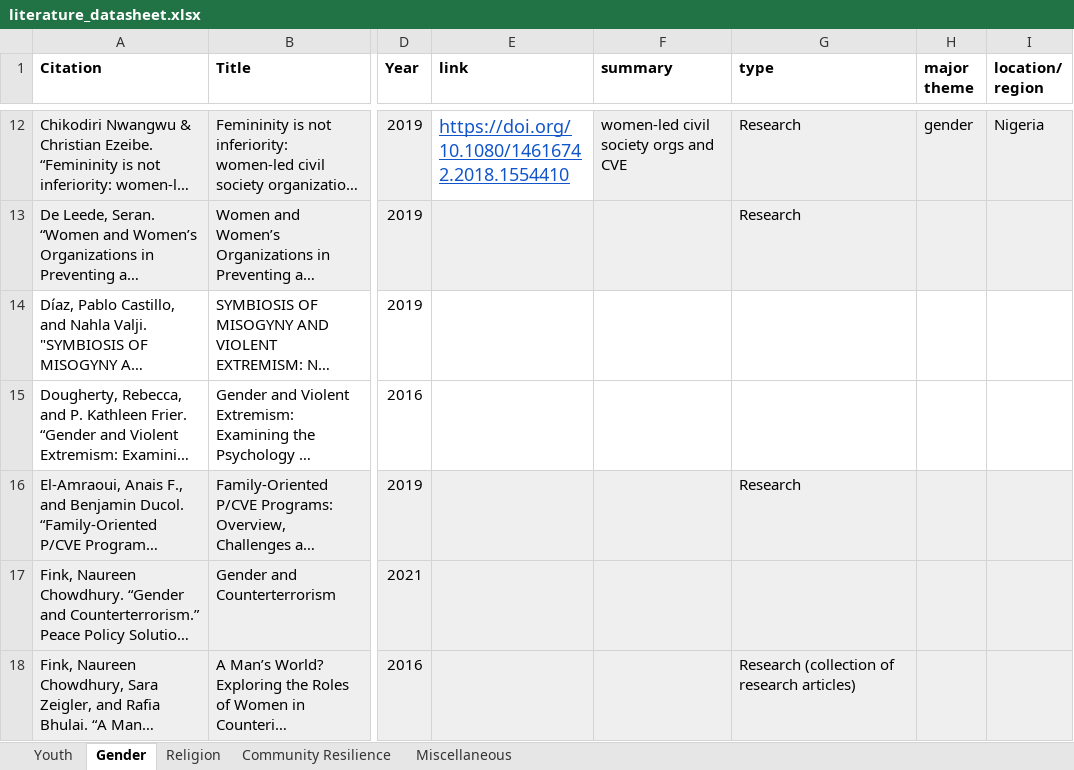
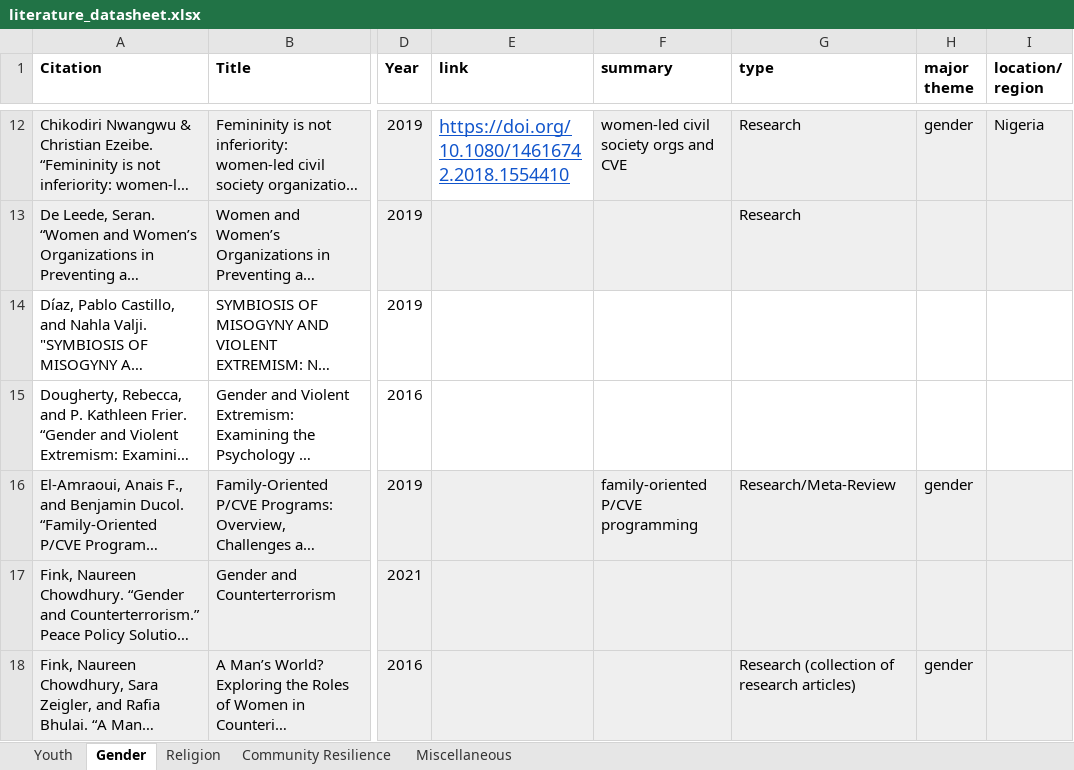
Before and after one commit to tlscherer/PreventingViolentExtremismEvidenceReview, an Excel workbook: data/literature_datasheet.xlsx, sheet Gender, drawn as a sheet; only a part is shown, gaps mark what is left out; long unchanged cells end in …; values as stored, in another font and other column widths than the file's, no borders; charts and pictures not drawn; the diff covers the shown part only; the diff names each change by its address in the sheet, - before the commit and + after, or states it on an @@ line.

Commit message:
tables

```diff
--- a/data/literature_datasheet.xlsx (sheet Gender)
+++ b/data/literature_datasheet.xlsx (sheet Gender)
-F16 (summary): (empty)
+F16 (summary): family-oriented P/CVE programming
-G16 (type): Research
+G16 (type): Research/Meta-Review
-H16 (major theme): (empty)
+H16 (major theme): gender
-H18 (major theme): (empty)
+H18 (major theme): gender
```
Also changed, not shown: 50 edited cells elsewhere in this sheet, sheet Youth, 2 other files.
